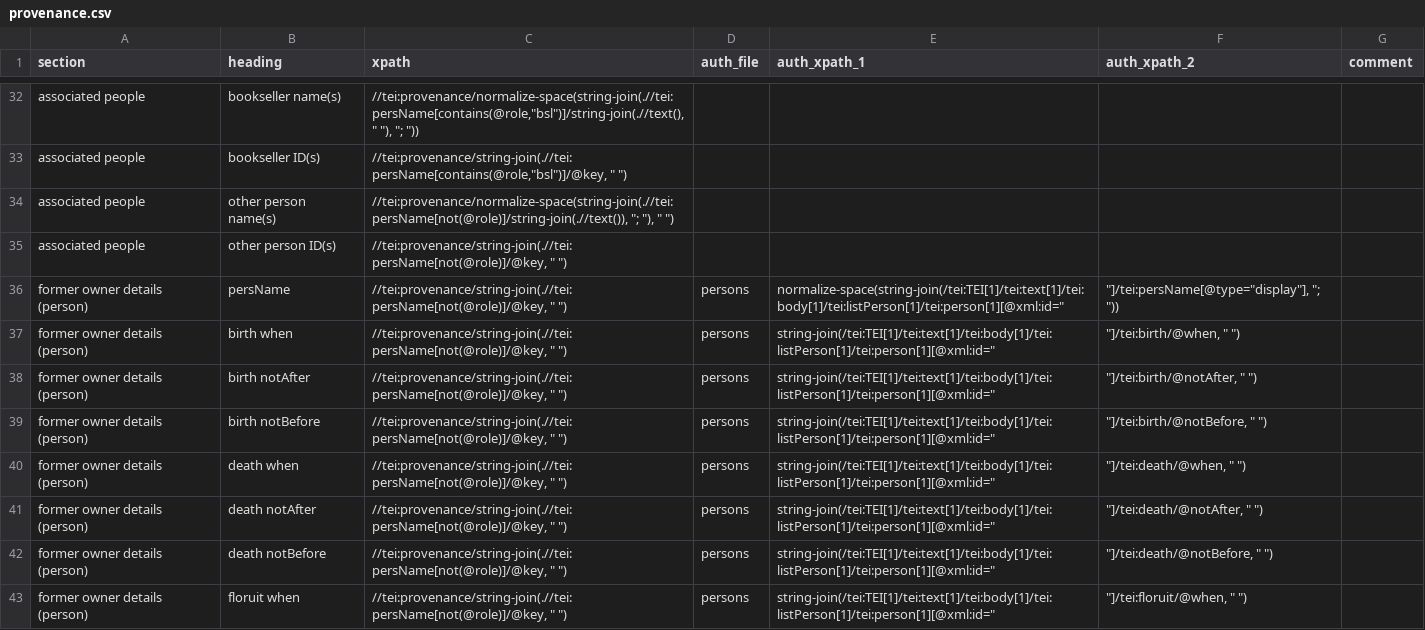
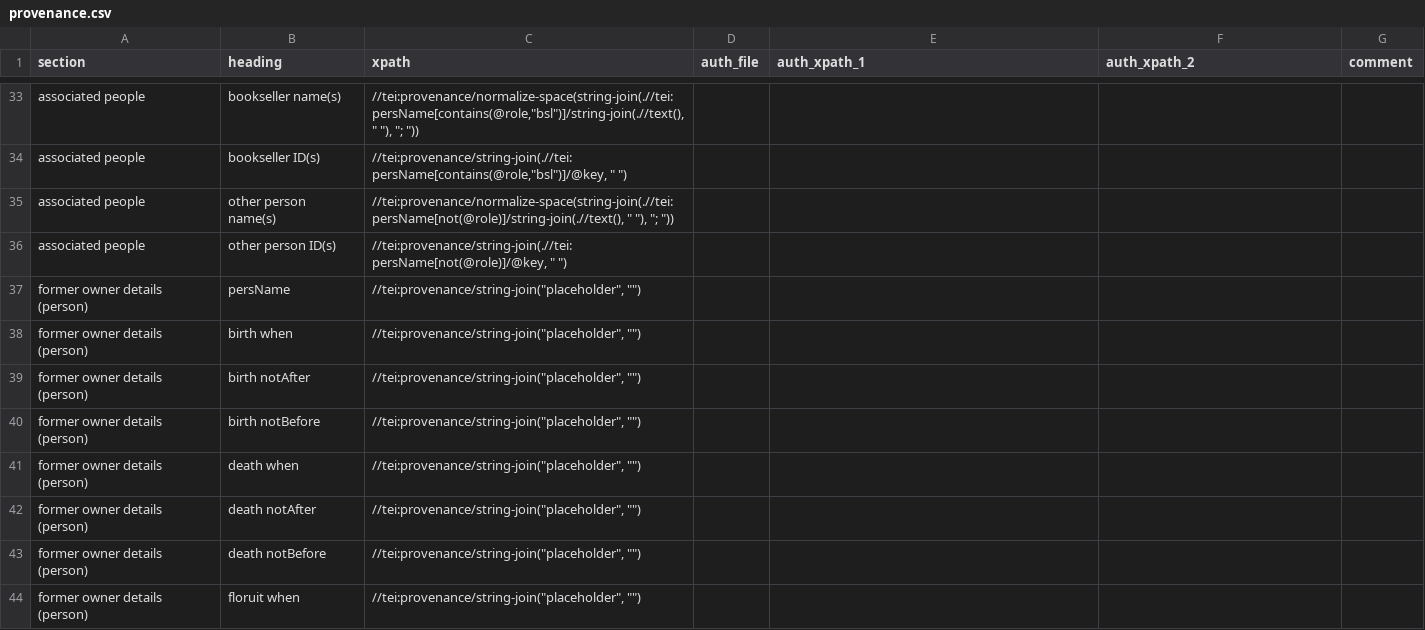
Before and after one commit to dowsmiller/cambridge-mss-tabular-data, a CSV file: sdm_code/config/provenance.csv, drawn as a sheet; only a part is shown, gaps mark what is left out; the diff covers the shown part only.

Commit message:
Cleared outputs, corrected configs, added measurement config, updated processor.py to save after each file not at end

```diff
--- a/sdm_code/config/provenance.csv
+++ b/sdm_code/config/provenance.csv
@@ -33,11 +34,11 @@ associated people,bookseller name(s),"//tei:provenance/normalize-space(string-jo
 associated people,bookseller ID(s),"//tei:provenance/string-join(.//tei:persName[contains(@role,""bsl"")]/@key, "" "")",,,,
-associated people,other person name(s),"//tei:provenance/normalize-space(string-join(.//tei:persName[not(@role)]/string-join(.//text()), ""; ""), "" "")",,,,
+associated people,other person name(s),"//tei:provenance/normalize-space(string-join(.//tei:persName[not(@role)]/string-join(.//text(), "" ""), ""; ""))",,,,
 associated people,other person ID(s),"//tei:provenance/string-join(.//tei:persName[not(@role)]/@key, "" "")",,,,
-former owner details (person),persName,"//tei:provenance/string-join(.//tei:persName[not(@role)]/@key, "" "")",persons,"normalize-space(string-join(/tei:TEI[1]/tei:text[1]/tei:body[1]/tei:listPerson[1]/tei:person[1][@xml:id=""","""]/tei:persName[@type=""display""], ""; ""))",
-former owner details (person),birth when,"//tei:provenance/string-join(.//tei:persName[not(@role)]/@key, "" "")",persons,"string-join(/tei:TEI[1]/tei:text[1]/tei:body[1]/tei:listPerson[1]/tei:person[1][@xml:id=""","""]/tei:birth/@when, "" "")",
-former owner details (person),birth notAfter,"//tei:provenance/string-join(.//tei:persName[not(@role)]/@key, "" "")",persons,"string-join(/tei:TEI[1]/tei:text[1]/tei:body[1]/tei:listPerson[1]/tei:person[1][@xml:id=""","""]/tei:birth/@notAfter, "" "")",
-former owner details (person),birth notBefore,"//tei:provenance/string-join(.//tei:persName[not(@role)]/@key, "" "")",persons,"string-join(/tei:TEI[1]/tei:text[1]/tei:body[1]/tei:listPerson[1]/tei:person[1][@xml:id=""","""]/tei:birth/@notBefore, "" "")",
-former owner details (person),death when,"//tei:provenance/string-join(.//tei:persName[not(@role)]/@key, "" "")",persons,"string-join(/tei:TEI[1]/tei:text[1]/tei:body[1]/tei:listPerson[1]/tei:person[1][@xml:id=""","""]/tei:death/@when, "" "")",
-former owner details (person),death notAfter,"//tei:provenance/string-join(.//tei:persName[not(@role)]/@key, "" "")",persons,"string-join(/tei:TEI[1]/tei:text[1]/tei:body[1]/tei:listPerson[1]/tei:person[1][@xml:id=""","""]/tei:death/@notAfter, "" "")",
-former owner details (person),death notBefore,"//tei:provenance/string-join(.//tei:persName[not(@role)]/@key, "" "")",persons,"string-join(/tei:TEI[1]/tei:text[1]/tei:body[1]/tei:listPerson[1]/tei:person[1][@xml:id=""","""]/tei:death/@notBefore, "" "")",
-former owner details (person),floruit when,"//tei:provenance/string-join(.//tei:persName[not(@role)]/@key, "" "")",persons,"string-join(/tei:TEI[1]/tei:text[1]/tei:body[1]/tei:listPerson[1]/tei:person[1][@xml:id=""","""]/tei:floruit/@when, "" "")",
+former owner details (person),persName,"//tei:provenance/string-join(""placeholder"", """")",,,,
+former owner details (person),birth when,"//tei:provenance/string-join(""placeholder"", """")",,,,
+former owner details (person),birth notAfter,"//tei:provenance/string-join(""placeholder"", """")",,,,
+former owner details (person),birth notBefore,"//tei:provenance/string-join(""placeholder"", """")",,,,
+former owner details (person),death when,"//tei:provenance/string-join(""placeholder"", """")",,,,
+former owner details (person),death notAfter,"//tei:provenance/string-join(""placeholder"", """")",,,,
+former owner details (person),death notBefore,"//tei:provenance/string-join(""placeholder"", """")",,,,
+former owner details (person),floruit when,"//tei:provenance/string-join(""placeholder"", """")",,,,
```
Also changed, not shown: 1 added row and 76 edited cells elsewhere in this file, sdm_code/config/additions.csv, sdm_code/config/binding.csv, 11 other files.
